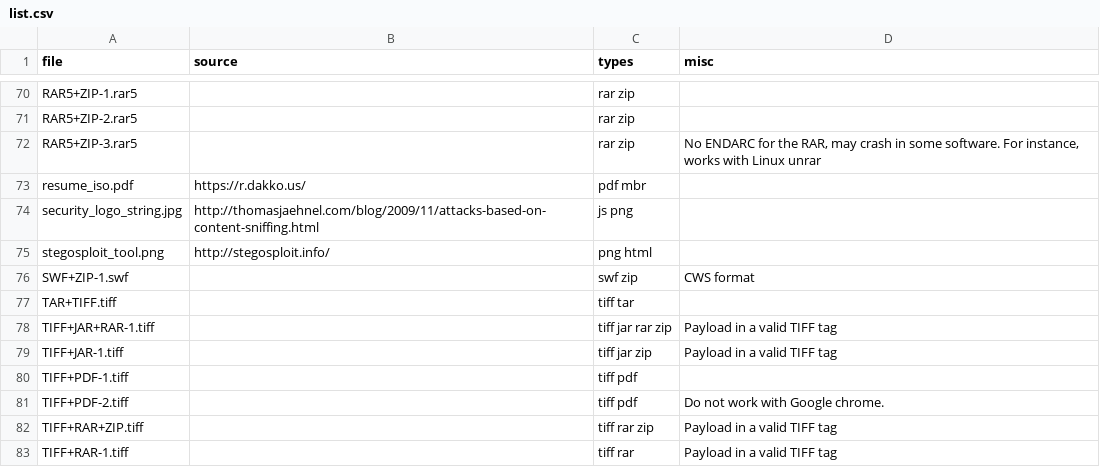
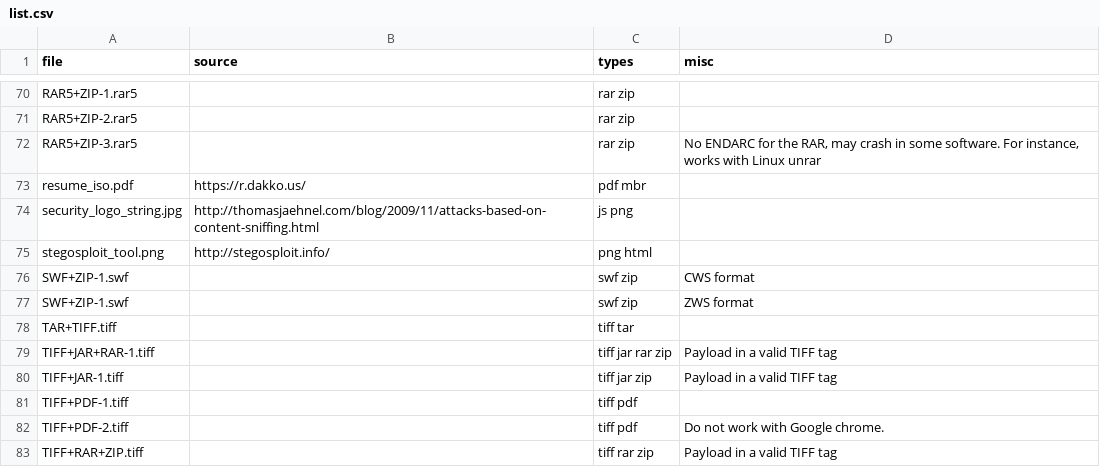
Before and after one commit to Polydet/polyglot-database, a CSV file: list.csv, drawn as a sheet; only a part is shown, gaps mark what is left out; the shorter side is filled out with more unchanged rows; the diff names each change by its address in the sheet, - before the commit and + after, or states it on an @@ line.

```diff
--- a/list.csv
+++ b/list.csv
+row 77: SWF+ZIP-1.swf |  | swf zip | ZWS format
```
Also changed, not shown: analyse.csv, 2 other files.
